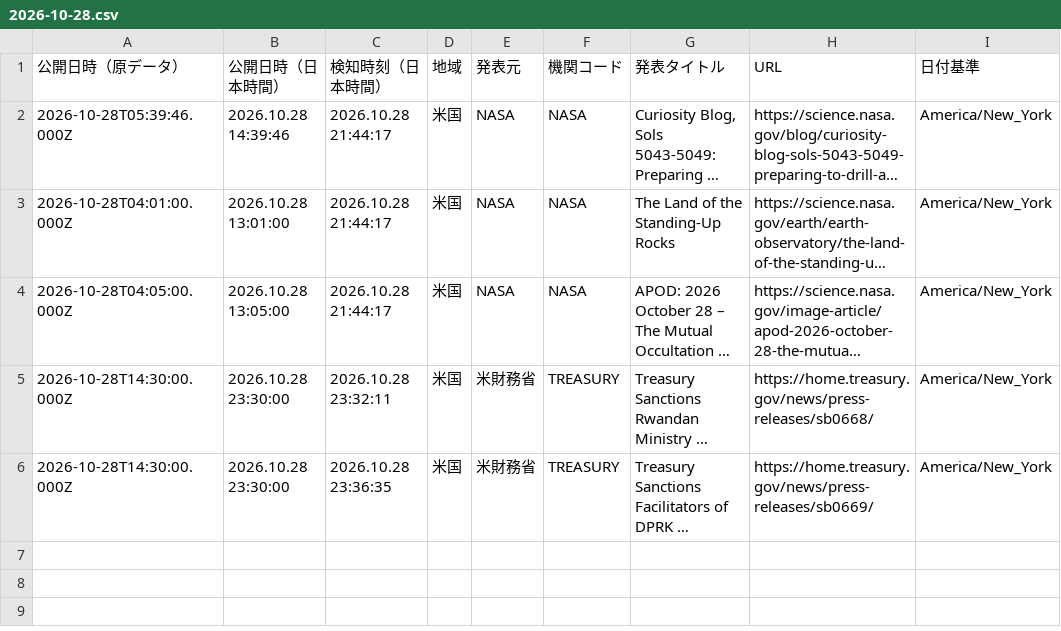
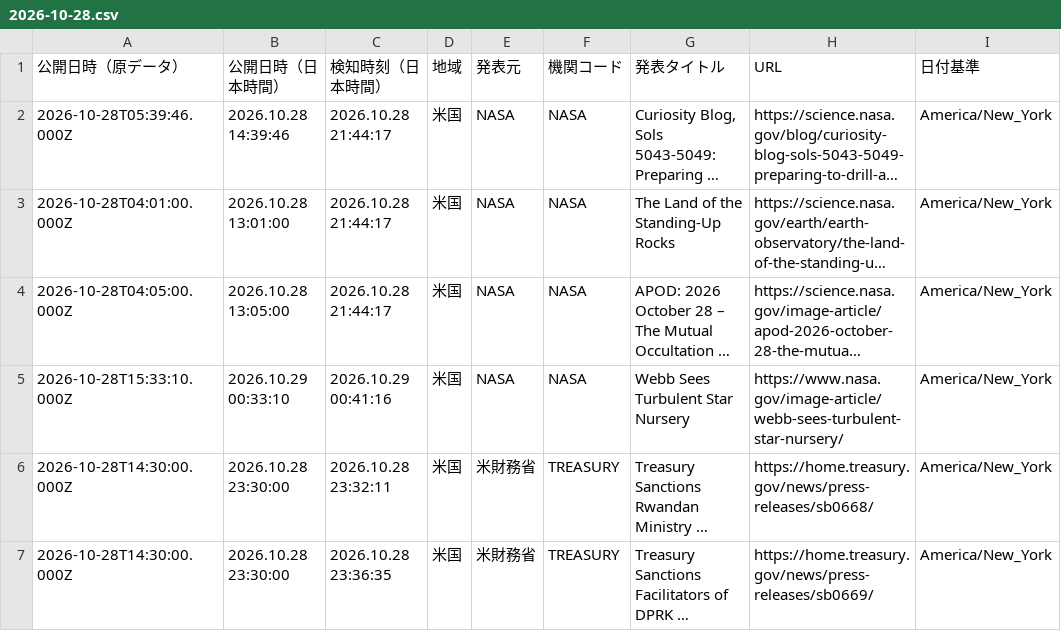
Before and after one commit to NewMill-cmd/kankocho-news-archive, a CSV file: data/us/2026-10-28.csv, drawn as a sheet; long unchanged cells end in …; the diff names each change by its address in the sheet, - before the commit and + after, or states it on an @@ line.

Commit message:
Archive us news 2026-10-28

```diff
--- a/data/us/2026-10-28.csv
+++ b/data/us/2026-10-28.csv
+row 5: 2026-10-28T15:33:10.000Z | 2026.10.29 00:33:10 | 2026.10.29 00:41:16 | 米国 | NASA | NASA | Webb Sees Turbulent Star Nursery | https://www.nasa.gov/image-article/webb-sees-turbulent-star-nursery/ | America/New_York
```
